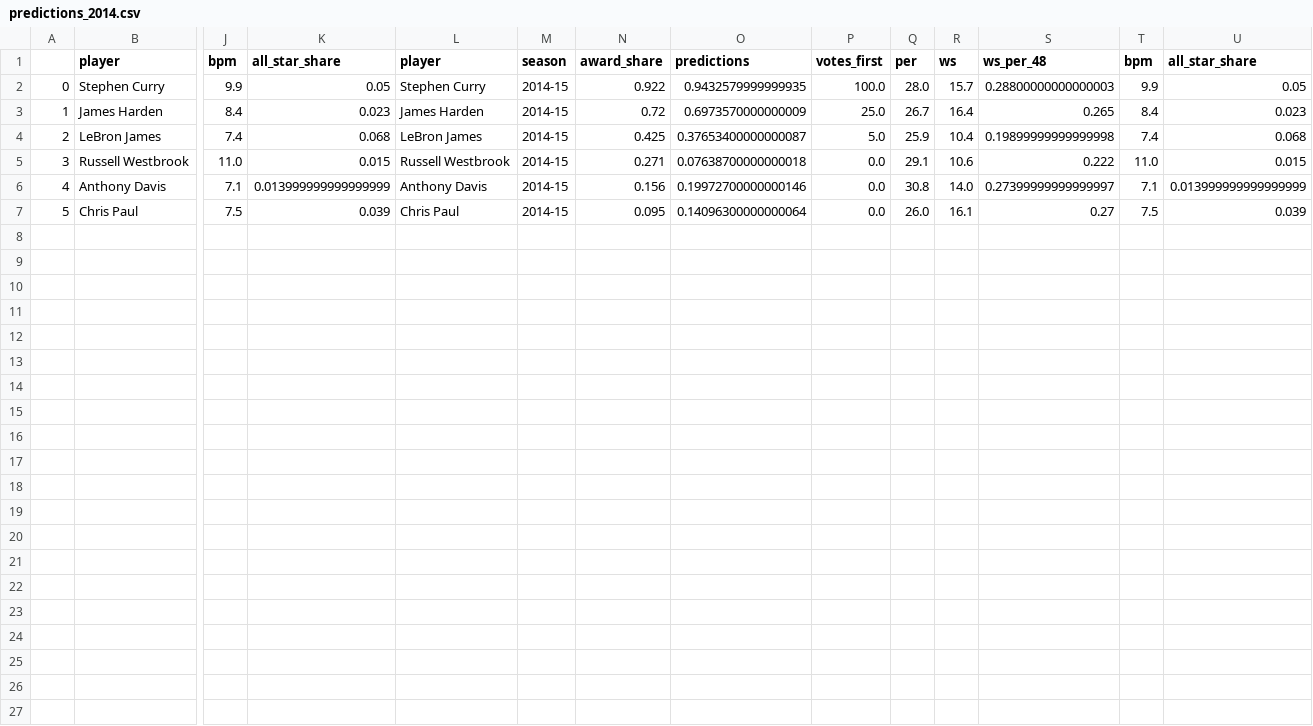
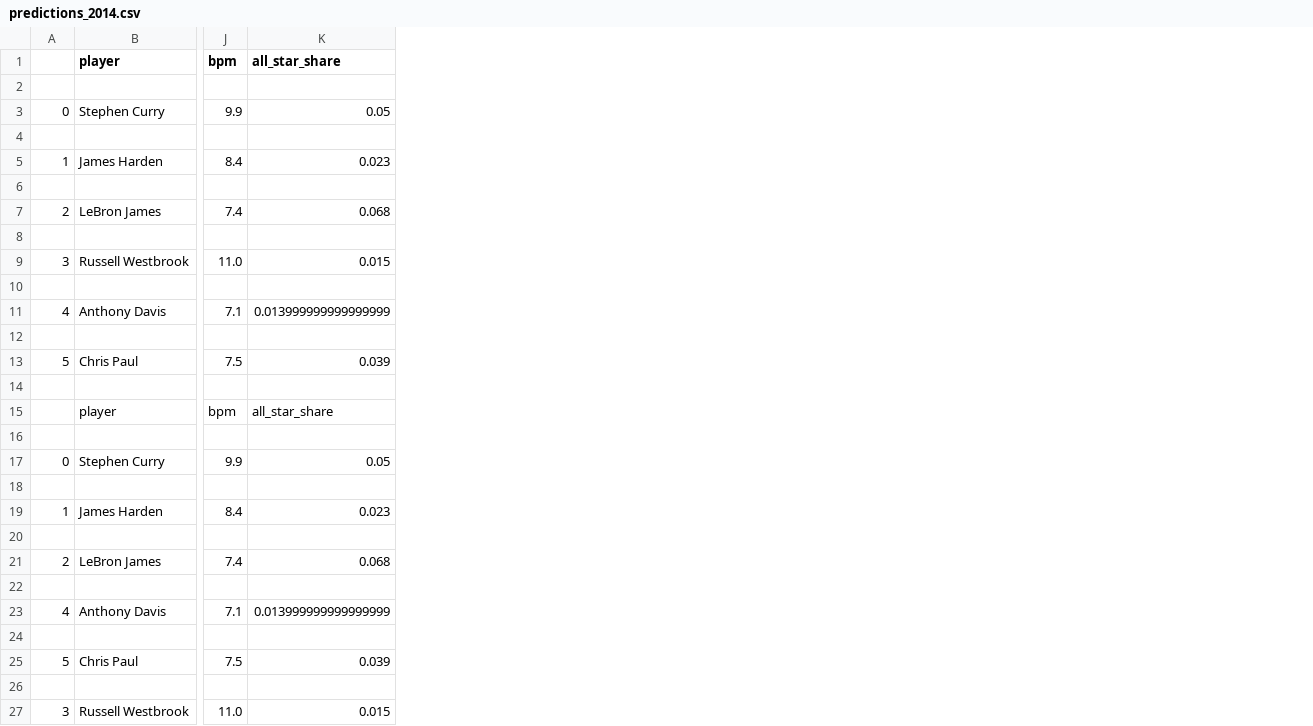
Before and after one commit to vladimirc96/SIAP, a CSV file: predictions_2014.csv, drawn as a sheet; only a part is shown, gaps mark what is left out; removed rows and columns are numbered as before the commit, all else as after; rows hold the shown columns only; the diff names each change by its address in the sheet, - before the commit and + after, or states it on an @@ line.

```diff
--- a/predictions_2014.csv
+++ b/predictions_2014.csv
-column L (player), rows 2-7: Stephen Curry | James Harden | LeBron James | Russell Westbrook | Anthony Davis | Chris Paul
-column M (season), rows 2-7: all 2014-15
-column N (award_share), rows 2-7: 0.922 | 0.72 | 0.425 | 0.271 | 0.156 | 0.095
-column O (predictions), rows 2-7: 0.9432579999999935 | 0.6973570000000009 | 0.37653400000000087 | 0.07638700000000018 | 0.19972700000000146 | 0.14096300000000064
-column P (votes_first), rows 2-7: 100.0 | 25.0 | 5.0 | 0.0 | 0.0 | 0.0
-column Q (per), rows 2-7: 28.0 | 26.7 | 25.9 | 29.1 | 30.8 | 26.0
-column R (ws), rows 2-7: 15.7 | 16.4 | 10.4 | 10.6 | 14.0 | 16.1
-column S (ws_per_48), rows 2-7: 0.28800000000000003 | 0.265 | 0.19899999999999998 | 0.222 | 0.27399999999999997 | 0.27
-column T (bpm), rows 2-7: 9.9 | 8.4 | 7.4 | 11.0 | 7.1 | 7.5
-column U (all_star_share), rows 2-7: 0.05 | 0.023 | 0.068 | 0.015 | 0.013999999999999999 | 0.039
+row 2: (empty)
+row 4: (empty)
+row 6: (empty)
+row 8: (empty)
+row 10: (empty)
+row 12: (empty)
+row 14: (empty)
+row 15:  | player | bpm | all_star_share
+row 16: (empty)
+row 17: 0 | Stephen Curry | 9.9 | 0.05
+row 18: (empty)
+row 19: 1 | James Harden | 8.4 | 0.023
+row 20: (empty)
+row 21: 2 | LeBron James | 7.4 | 0.068
+row 22: (empty)
+row 23: 4 | Anthony Davis | 7.1 | 0.013999999999999999
+row 24: (empty)
+row 25: 5 | Chris Paul | 7.5 | 0.039
+row 26: (empty)
+row 27: 3 | Russell Westbrook | 11.0 | 0.015
```
Also changed, not shown: predictions_all_star_2013.csv, predictions_all_star_2014.csv, 13 other files.
